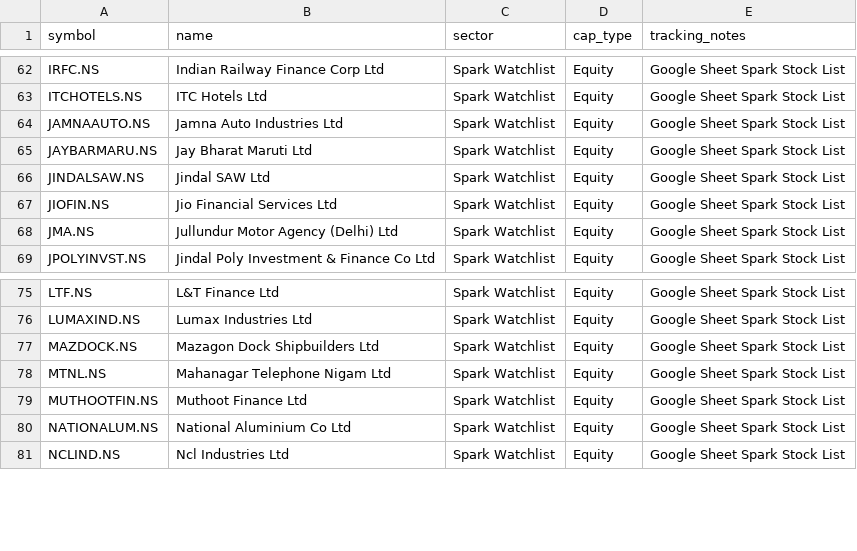
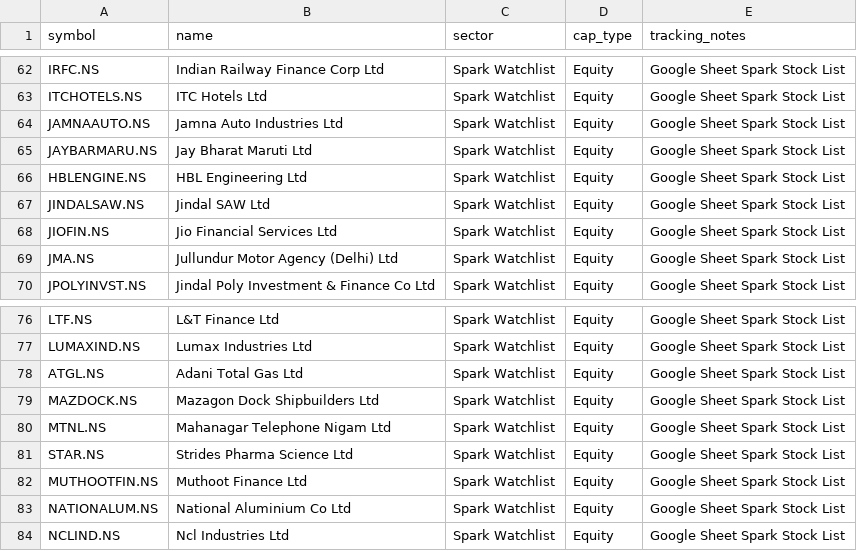
Before and after one commit to digant2207/My-Stocks, a CSV file: stocks.csv, drawn as a sheet; only a part is shown, gaps mark what is left out.

```diff
--- a/stocks.csv
+++ b/stocks.csv
@@ -65,2 +65,3 @@ JAMNAAUTO.NS,Jamna Auto Industries Ltd,Spark Watchlist,Equity,Google Sheet Spark
 JAYBARMARU.NS,Jay Bharat Maruti Ltd,Spark Watchlist,Equity,Google Sheet Spark Stock List
+HBLENGINE.NS,HBL Engineering Ltd,Spark Watchlist,Equity,Google Sheet Spark Stock List
 JINDALSAW.NS,Jindal SAW Ltd,Spark Watchlist,Equity,Google Sheet Spark Stock List
@@ -76,4 +77,6 @@ LTF.NS,L&T Finance Ltd,Spark Watchlist,Equity,Google Sheet Spark Stock List
 LUMAXIND.NS,Lumax Industries Ltd,Spark Watchlist,Equity,Google Sheet Spark Stock List
+ATGL.NS,Adani Total Gas Ltd,Spark Watchlist,Equity,Google Sheet Spark Stock List
 MAZDOCK.NS,Mazagon Dock Shipbuilders Ltd,Spark Watchlist,Equity,Google Sheet Spark Stock List
 MTNL.NS,Mahanagar Telephone Nigam Ltd,Spark Watchlist,Equity,Google Sheet Spark Stock List
+STAR.NS,Strides Pharma Science Ltd,Spark Watchlist,Equity,Google Sheet Spark Stock List
 MUTHOOTFIN.NS,Muthoot Finance Ltd,Spark Watchlist,Equity,Google Sheet Spark Stock List
```
Also changed, not shown: stocks_active.csv, 4 other files.
